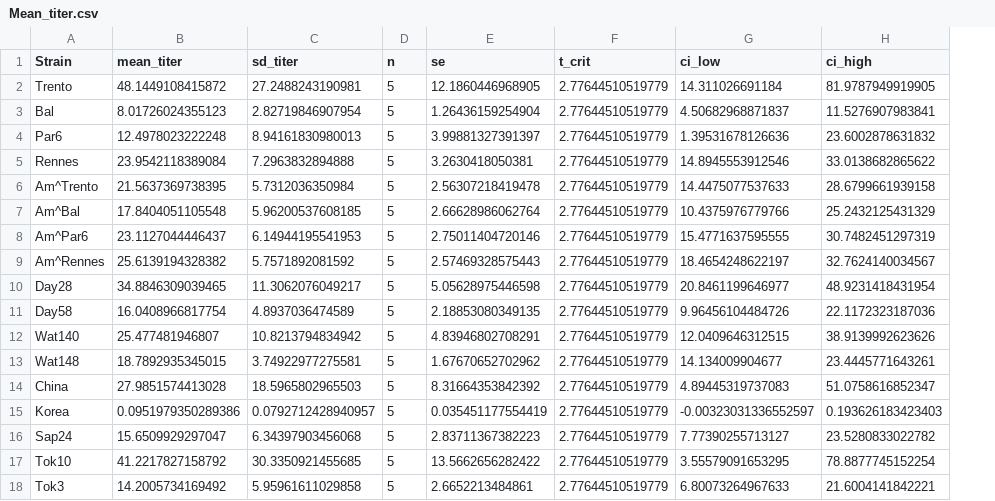
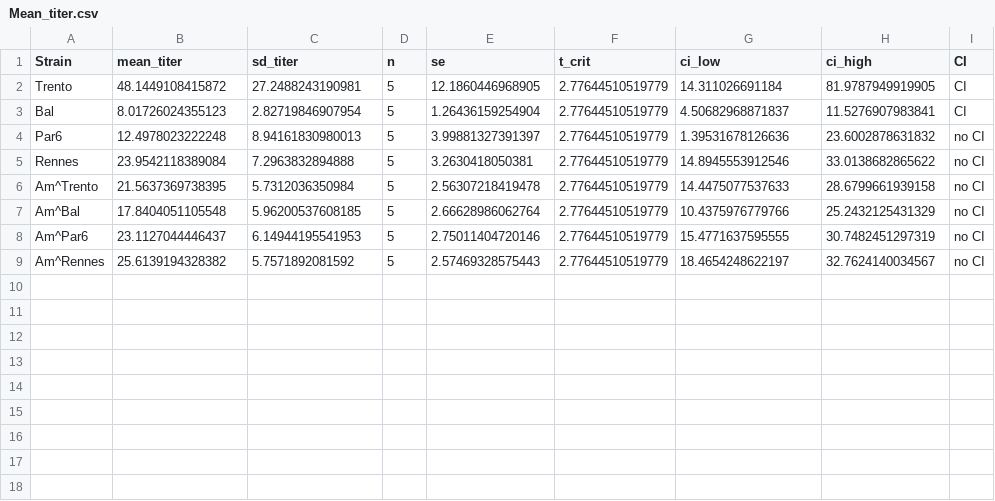
Before and after one commit to luchiksveta05/Y2025.Wolbachia.CI, a CSV file: data/derived_data/Mean_titer.csv, drawn as a sheet; removed rows and columns are numbered as before the commit, all else as after; the diff names each change by its address in the sheet, - before the commit and + after, or states it on an @@ line.

Commit message:
:gragon: Wolbachia titers figure 3

```diff
--- a/data/derived_data/Mean_titer.csv
+++ b/data/derived_data/Mean_titer.csv
+column I (CI), rows 2-9: CI | CI | no CI | no CI | no CI | no CI | no CI | no CI
-row 10: Day28 | 34.8846309039465 | 11.3062076049217 | 5 | 5.05628975446598 | 2.77644510519779 | 20.8461199646977 | 48.9231418431954
-row 11: Day58 | 16.0408966817754 | 4.8937036474589 | 5 | 2.18853080349135 | 2.77644510519779 | 9.96456104484726 | 22.1172323187036
-row 12: Wat140 | 25.477481946807 | 10.8213794834942 | 5 | 4.83946802708291 | 2.77644510519779 | 12.0409646312515 | 38.9139992623626
-row 13: Wat148 | 18.7892935345015 | 3.74922977275581 | 5 | 1.67670652702962 | 2.77644510519779 | 14.134009904677 | 23.4445771643261
-row 14: China | 27.9851574413028 | 18.5965802965503 | 5 | 8.31664353842392 | 2.77644510519779 | 4.89445319737083 | 51.0758616852347
-row 15: Korea | 0.0951979350289386 | 0.0792712428940957 | 5 | 0.035451177554419 | 2.77644510519779 | -0.00323031336552597 | 0.193626183423403
-row 16: Sap24 | 15.6509929297047 | 6.34397903456068 | 5 | 2.83711367382223 | 2.77644510519779 | 7.77390255713127 | 23.5280833022782
-row 17: Tok10 | 41.2217827158792 | 30.3350921455685 | 5 | 13.5662656282422 | 2.77644510519779 | 3.55579091653295 | 78.8877745152254
-row 18: Tok3 | 14.2005734169492 | 5.95961611029858 | 5 | 2.6652213484861 | 2.77644510519779 | 6.80073264967633 | 21.6004141842221
```
Also changed, not shown: 15 other files.
